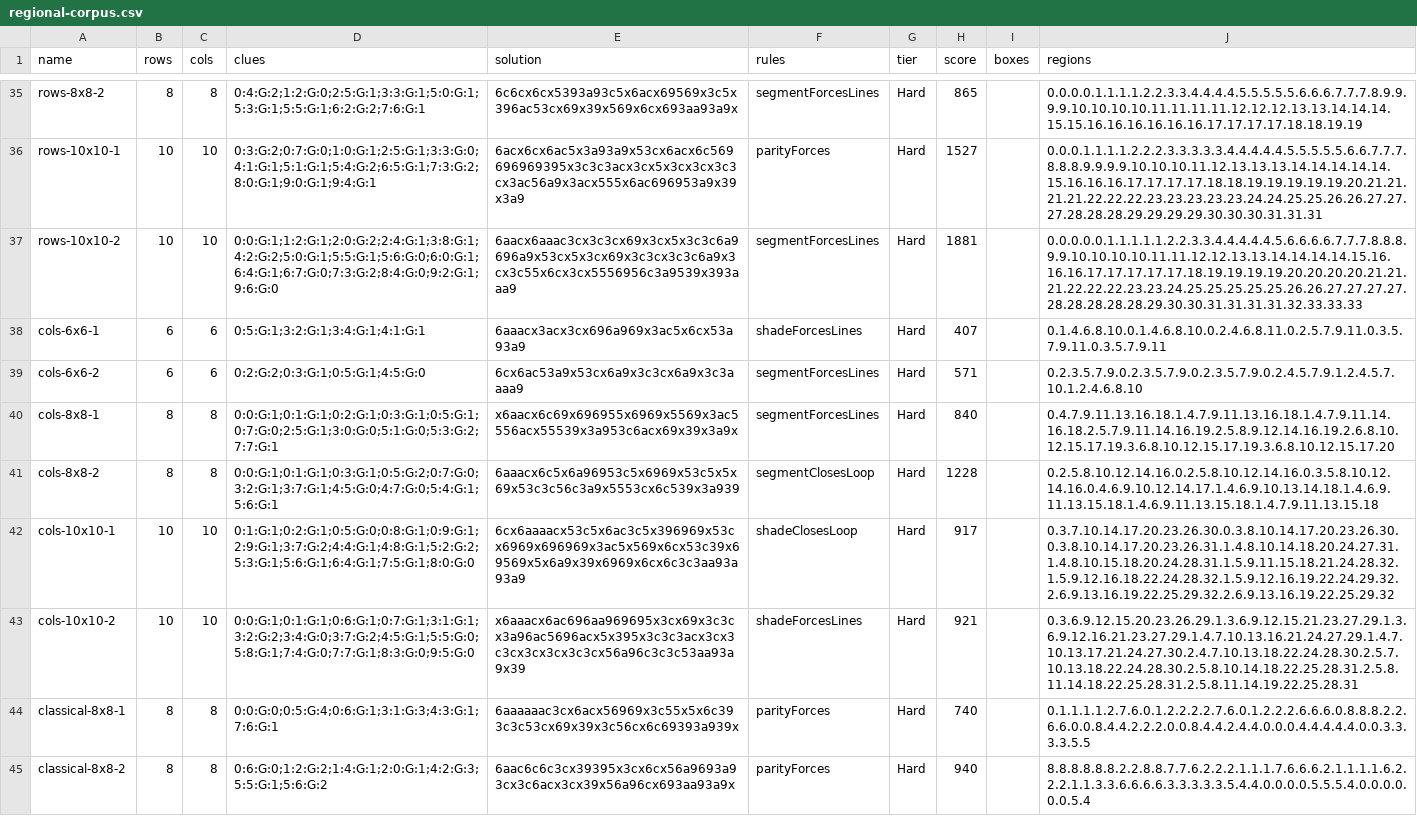
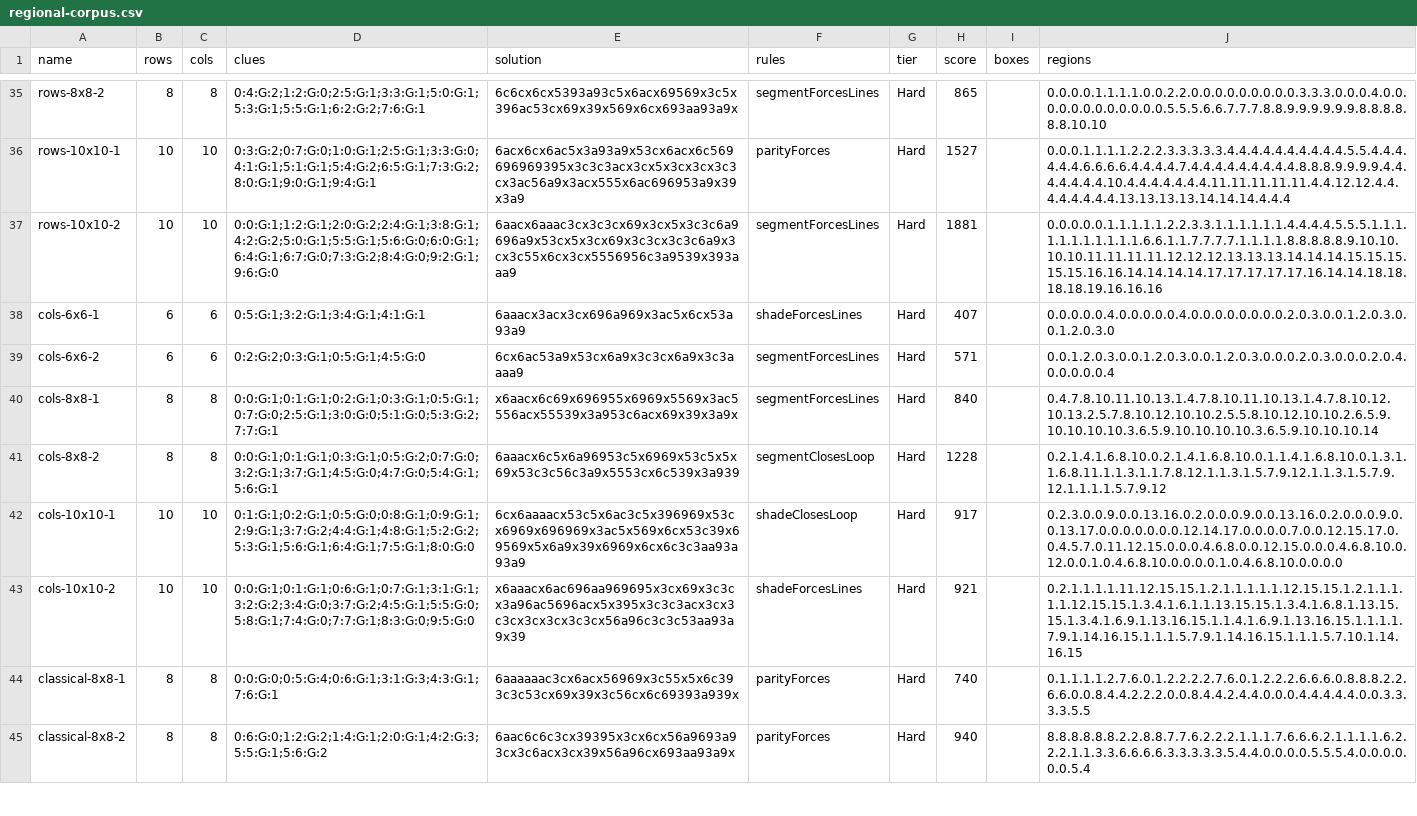
Before and after one commit to JoshMermel/yajilin, a CSV file: data/regional-corpus.csv, drawn as a sheet; only a part is shown, gaps mark what is left out; the diff covers the shown part only; the diff names each change by its address in the sheet, - before the commit and + after, or states it on an @@ line.

```diff
--- a/data/regional-corpus.csv
+++ b/data/regional-corpus.csv
-J35 (regions): 0.0.0.0.1.1.1.1.2.2.3.3.4.4.4.4.5.5.5.5.5.6.6.6.7.7.7.8.9.9.9.9.10.10.10.10.11.11.11.11.12.12.12.13.13.14.14.14.15.15.16.16.16.16.16.16.17.17.17.17.18.18.19.19
+J35 (regions): 0.0.0.0.1.1.1.1.0.0.2.2.0.0.0.0.0.0.0.0.0.3.3.3.0.0.0.4.0.0.0.0.0.0.0.0.0.0.0.0.5.5.5.6.6.7.7.7.8.8.9.9.9.9.9.9.8.8.8.8.8.8.10.10
-J36 (regions): 0.0.0.1.1.1.1.2.2.2.3.3.3.3.3.4.4.4.4.4.5.5.5.5.5.6.6.7.7.7.8.8.8.9.9.9.9.10.10.10.11.12.13.13.13.14.14.14.14.14.15.16.16.16.17.17.17.17.18.18.19.19.19.19.19.20.21.21.21.21.22.22.22.23.23.23.23.23.24.24.25.25.26.26.27.27.27.28.28.28.29.29.29.29.30.30.30.31.31.31
+J36 (regions): 0.0.0.1.1.1.1.2.2.2.3.3.3.3.3.4.4.4.4.4.4.4.4.4.4.5.5.4.4.4.4.4.4.6.6.6.6.4.4.4.4.7.4.4.4.4.4.4.4.4.4.8.8.8.9.9.9.9.4.4.4.4.4.4.4.10.4.4.4.4.4.4.4.11.11.11.11.11.4.4.12.12.4.4.4.4.4.4.4.4.13.13.13.13.14.14.14.4.4.4
-J37 (regions): 0.0.0.0.0.1.1.1.1.1.2.2.3.3.4.4.4.4.4.5.6.6.6.6.7.7.7.8.8.8.9.9.10.10.10.10.11.11.12.12.13.13.14.14.14.14.15.16.16.16.17.17.17.17.17.18.19.19.19.19.20.20.20.20.21.21.21.22.22.22.23.23.24.25.25.25.25.25.26.26.27.27.27.27.28.28.28.28.28.29.30.30.31.31.31.31.32.33.33.33
+J37 (regions): 0.0.0.0.0.1.1.1.1.1.2.2.3.3.1.1.1.1.1.1.4.4.4.4.5.5.5.1.1.1.1.1.1.1.1.1.1.1.6.6.1.1.7.7.7.7.1.1.1.1.8.8.8.8.8.9.10.10.10.10.11.11.11.11.12.12.12.13.13.13.14.14.14.15.15.15.15.15.16.16.14.14.14.14.17.17.17.17.17.16.14.14.18.18.18.18.19.16.16.16
-J38 (regions): 0.1.4.6.8.10.0.1.4.6.8.10.0.2.4.6.8.11.0.2.5.7.9.11.0.3.5.7.9.11.0.3.5.7.9.11
+J38 (regions): 0.0.0.0.0.4.0.0.0.0.0.4.0.0.0.0.0.0.0.0.2.0.3.0.0.1.2.0.3.0.0.1.2.0.3.0
-J39 (regions): 0.2.3.5.7.9.0.2.3.5.7.9.0.2.3.5.7.9.0.2.4.5.7.9.1.2.4.5.7.10.1.2.4.6.8.10
+J39 (regions): 0.0.1.2.0.3.0.0.1.2.0.3.0.0.1.2.0.3.0.0.0.2.0.3.0.0.0.2.0.4.0.0.0.0.0.4
-J40 (regions): 0.4.7.9.11.13.16.18.1.4.7.9.11.13.16.18.1.4.7.9.11.14.16.18.2.5.7.9.11.14.16.19.2.5.8.9.12.14.16.19.2.6.8.10.12.15.17.19.3.6.8.10.12.15.17.19.3.6.8.10.12.15.17.20
+J40 (regions): 0.4.7.8.10.11.10.13.1.4.7.8.10.11.10.13.1.4.7.8.10.12.10.13.2.5.7.8.10.12.10.10.2.5.5.8.10.12.10.10.2.6.5.9.10.10.10.10.3.6.5.9.10.10.10.10.3.6.5.9.10.10.10.14
-J41 (regions): 0.2.5.8.10.12.14.16.0.2.5.8.10.12.14.16.0.3.5.8.10.12.14.16.0.4.6.9.10.12.14.17.1.4.6.9.10.13.14.18.1.4.6.9.11.13.15.18.1.4.6.9.11.13.15.18.1.4.7.9.11.13.15.18
+J41 (regions): 0.2.1.4.1.6.8.10.0.2.1.4.1.6.8.10.0.1.1.4.1.6.8.10.0.1.3.1.1.6.8.11.1.1.3.1.1.7.8.12.1.1.3.1.5.7.9.12.1.1.3.1.5.7.9.12.1.1.1.1.5.7.9.12
-J42 (regions): 0.3.7.10.14.17.20.23.26.30.0.3.8.10.14.17.20.23.26.30.0.3.8.10.14.17.20.23.26.31.1.4.8.10.14.18.20.24.27.31.1.4.8.10.15.18.20.24.28.31.1.5.9.11.15.18.21.24.28.32.1.5.9.12.16.18.22.24.28.32.1.5.9.12.16.19.22.24.29.32.2.6.9.13.16.19.22.25.29.32.2.6.9.13.16.19.22.25.29.32
+J42 (regions): 0.2.3.0.0.9.0.0.13.16.0.2.0.0.0.9.0.0.13.16.0.2.0.0.0.9.0.0.13.17.0.0.0.0.0.0.0.12.14.17.0.0.0.0.7.0.0.12.15.17.0.0.4.5.7.0.11.12.15.0.0.0.4.6.8.0.0.12.15.0.0.0.4.6.8.10.0.12.0.0.1.0.4.6.8.10.0.0.0.0.1.0.4.6.8.10.0.0.0.0
-J43 (regions): 0.3.6.9.12.15.20.23.26.29.1.3.6.9.12.15.21.23.27.29.1.3.6.9.12.16.21.23.27.29.1.4.7.10.13.16.21.24.27.29.1.4.7.10.13.17.21.24.27.30.2.4.7.10.13.18.22.24.28.30.2.5.7.10.13.18.22.24.28.30.2.5.8.10.14.18.22.25.28.31.2.5.8.11.14.18.22.25.28.31.2.5.8.11.14.19.22.25.28.31
+J43 (regions): 0.2.1.1.1.1.11.12.15.15.1.2.1.1.1.1.1.12.15.15.1.2.1.1.1.1.1.12.15.15.1.3.4.1.6.1.1.13.15.15.1.3.4.1.6.8.1.13.15.15.1.3.4.1.6.9.1.13.16.15.1.1.4.1.6.9.1.13.16.15.1.1.1.1.7.9.1.14.16.15.1.1.1.5.7.9.1.14.16.15.1.1.1.5.7.10.1.14.16.15
```
Also changed, not shown: 45 edited cells elsewhere in this file, 5 other files.
